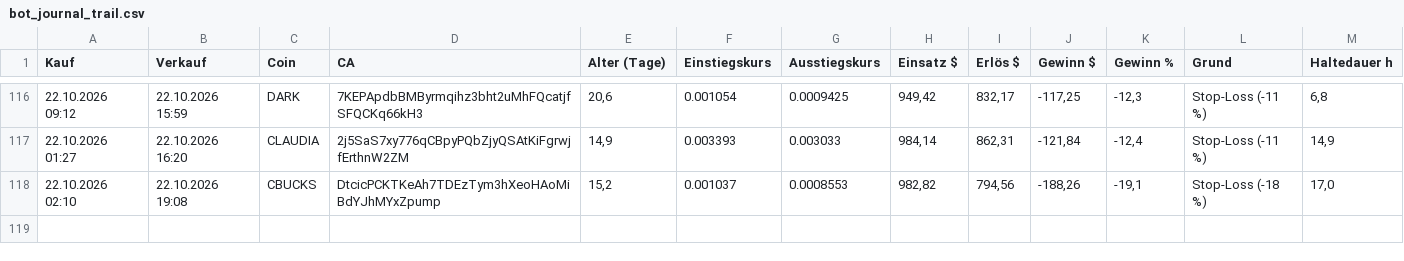
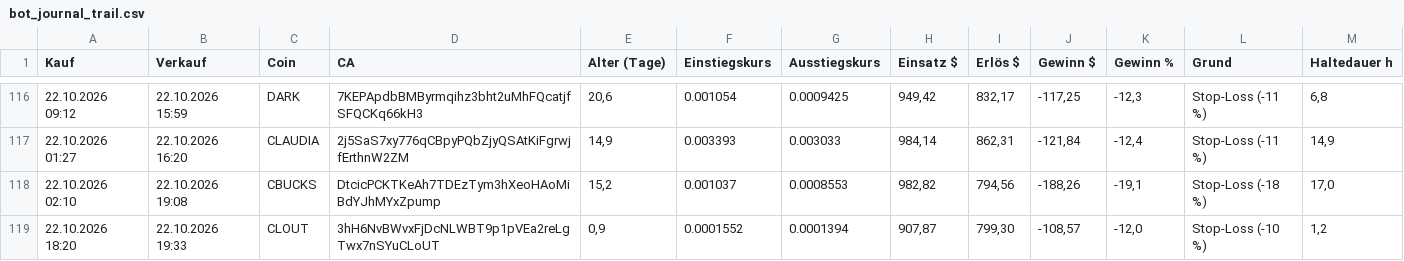
Before and after one commit to Derg83/fomo-bot, a CSV file: bot_journal_trail.csv, drawn as a sheet; only a part is shown, gaps mark what is left out.

```diff
--- a/bot_journal_trail.csv
+++ b/bot_journal_trail.csv
@@ -118 +118,2 @@
 22.10.2026 02:10;22.10.2026 19:08;CBUCKS;DtcicPCKTKeAh7TDEzTym3hXeoHAoMiBdYJhMYxZpump;15,2;0.001037;0.0008553;982,82;794,56;-188,26;-19,1;Stop-Loss (-18 %);17,0
+22.10.2026 18:20;22.10.2026 19:33;CLOUT;3hH6NvBWvxFjDcNLWBT9p1pVEa2reLgTwx7nSYuCLoUT;0,9;0.0001552;0.0001394;907,87;799,30;-108,57;-12,0;Stop-Loss (-10 %);1,2
```
Also changed, not shown: 9 other files.
